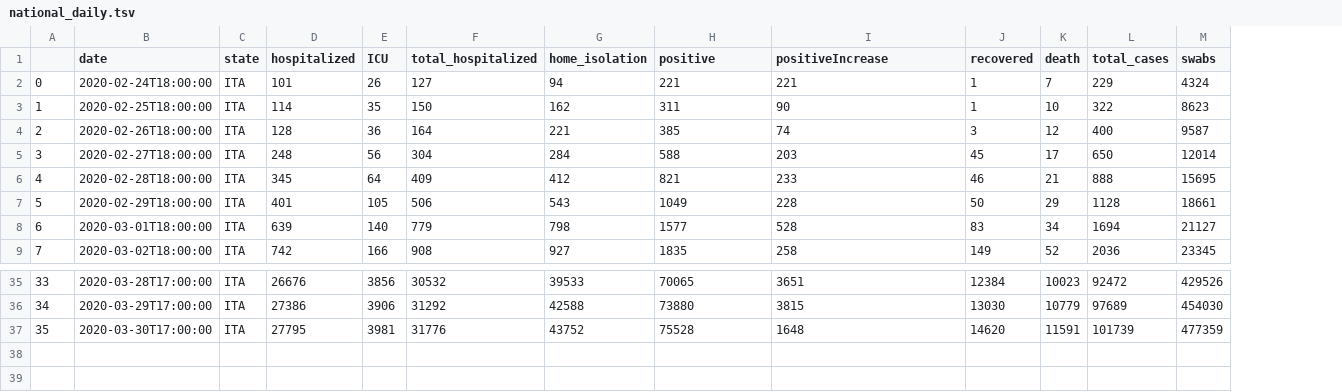
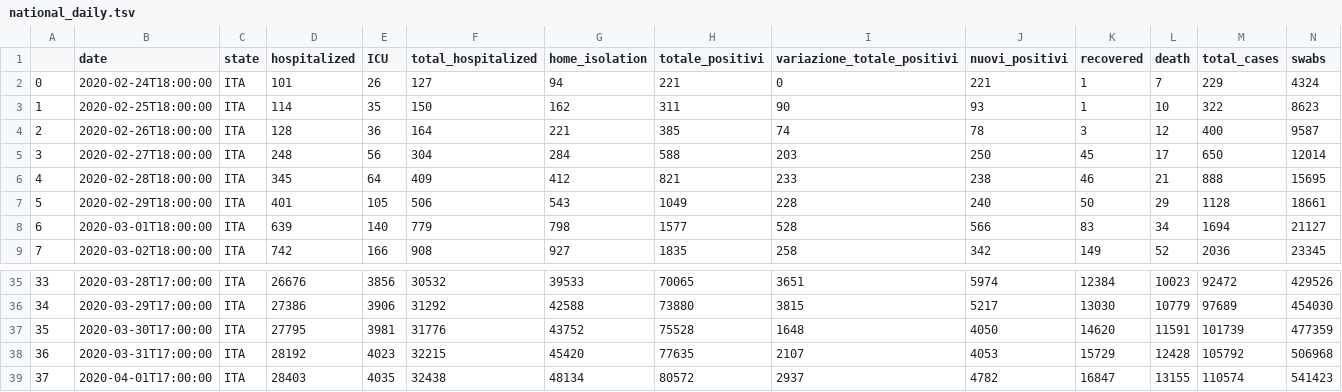
Before and after one commit to bccp/covid-19-data, a TSV file: data/Italy/covid-19-data/national_daily.tsv, drawn as a sheet; only a part is shown, gaps mark what is left out; rows hold the shown columns only; the diff names each change by its address in the sheet, - before the commit and + after, or states it on an @@ line.

```diff
--- a/data/Italy/covid-19-data/national_daily.tsv
+++ b/data/Italy/covid-19-data/national_daily.tsv
+column J (nuovi_positivi), rows 2-9: 221 | 93 | 78 | 250 | 238 | 240 | 566 | 342; rows 35-37: 5974 | 5217 | 4050
-H1: positive
+H1: totale_positivi
-I1: positiveIncrease
+I1: variazione_totale_positivi
-I2 (variazione_totale_positivi): 221
+I2 (variazione_totale_positivi): 0
+row 38: 36 | 2020-03-31T17:00:00 | ITA | 28192 | 4023 | 32215 | 45420 | 77635 | 2107 | 4053 | 15729 | 12428 | 105792 | 506968
+row 39: 37 | 2020-04-01T17:00:00 | ITA | 28403 | 4035 | 32438 | 48134 | 80572 | 2937 | 4782 | 16847 | 13155 | 110574 | 541423
```
Also changed, not shown: data/Australia/jhu.tsv, data/Canada/jhu.tsv, 9 other files.
